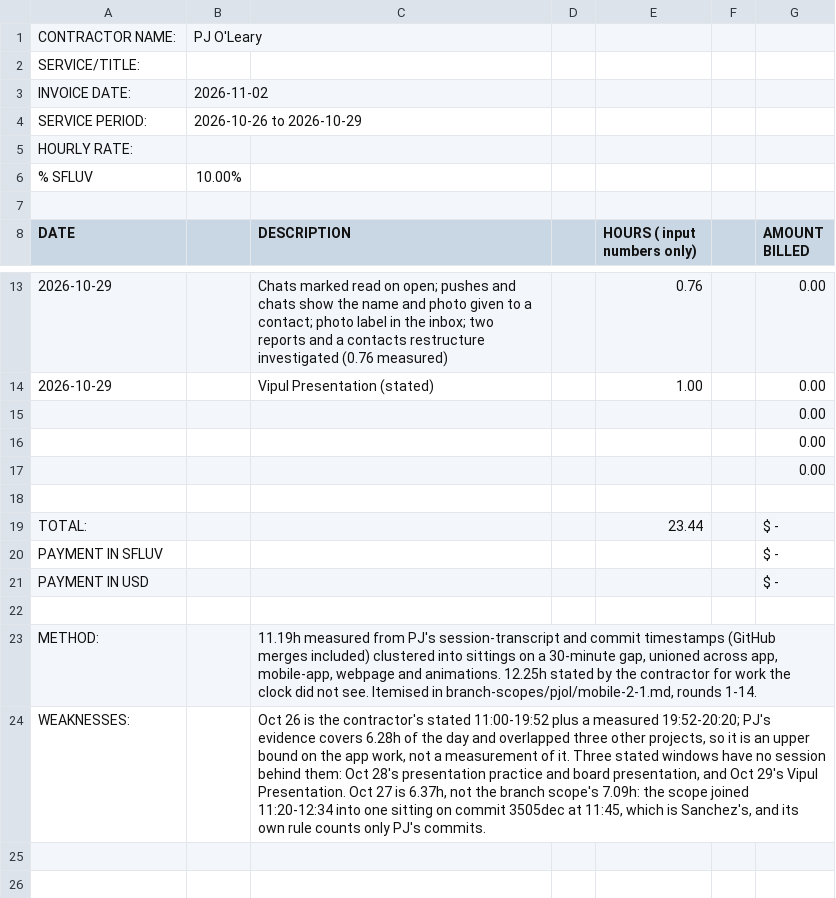
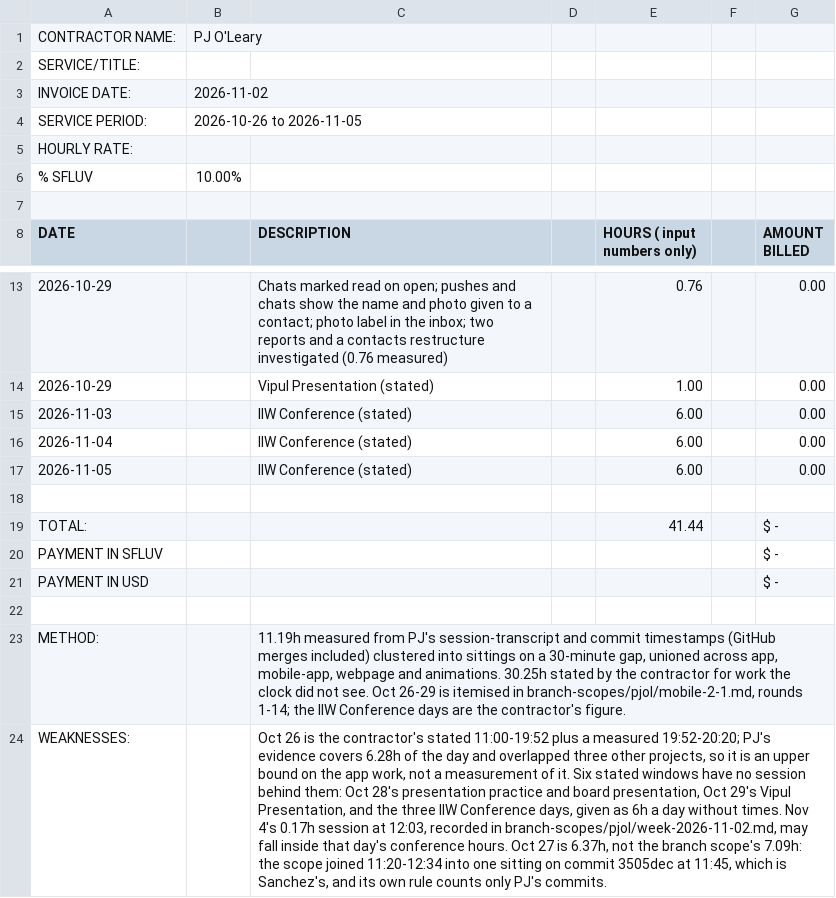
Before and after one commit to SFLuv/app, a CSV file: branch-scopes/report-2026-11-02.csv, drawn as a sheet; only a part is shown, gaps mark what is left out; removed rows and columns are numbered as before the commit, all else as after; the diff names each change by its address in the sheet, - before the commit and + after, or states it on an @@ line.

```diff
--- a/branch-scopes/report-2026-11-02.csv
+++ b/branch-scopes/report-2026-11-02.csv
-B4: 2026-10-26 to 2026-10-29
+B4: 2026-10-26 to 2026-11-05
-row 15:  |  |  |  |  |  | 0.00
-row 16:  |  |  |  |  |  | 0.00
-row 17:  |  |  |  |  |  | 0.00
+row 15: 2026-11-03 |  | IIW Conference (stated) |  | 6.00 |  | 0.00
+row 16: 2026-11-04 |  | IIW Conference (stated) |  | 6.00 |  | 0.00
+row 17: 2026-11-05 |  | IIW Conference (stated) |  | 6.00 |  | 0.00
-E19 (HOURS ( input numbers only)): 23.44
+E19 (HOURS ( input numbers only)): 41.44
-C23 (DESCRIPTION): …and animations. 12.25h stated by the contractor for work the clock did not see. Itemised in branch-scopes/pjol/mobile-2-1.md, rounds 1-14.
+C23 (DESCRIPTION): …and animations. 30.25h stated by the contractor for work the clock did not see. Oct 26-29 is itemised in branch-scopes/pjol/mobile-2-1.md, rounds 1-14; the IIW Conference days are the contractor's figure.
-C24 (DESCRIPTION): …of it. Three stated windows have no session behind them: Oct 28's presentation practice and board presentation, and Oct 29's Vipul Presentation. Oct 27…
+C24 (DESCRIPTION): …of it. Six stated windows have no session behind them: Oct 28's presentation practice and board presentation, Oct 29's Vipul Presentation, and the three IIW Conference days, given as 6h a day without times. Nov 4's 0.17h session at 12:03, recorded in branch-scopes/pjol/week-2026-11-02.md, may fall inside that day's conference hours. Oct 27…
```
